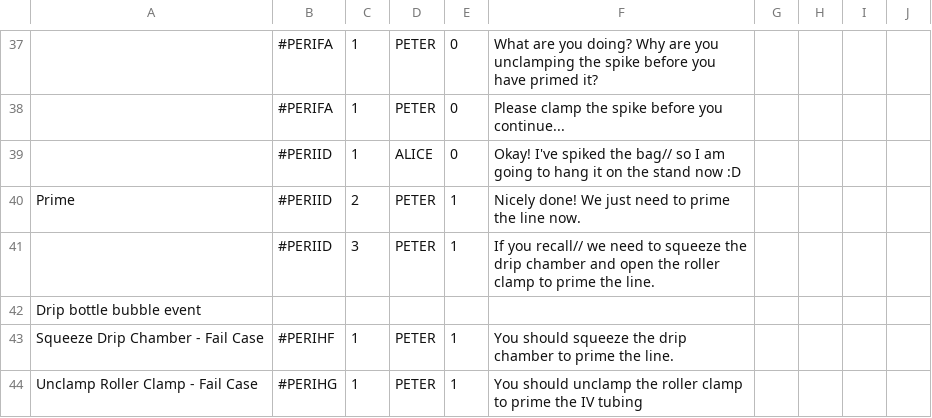
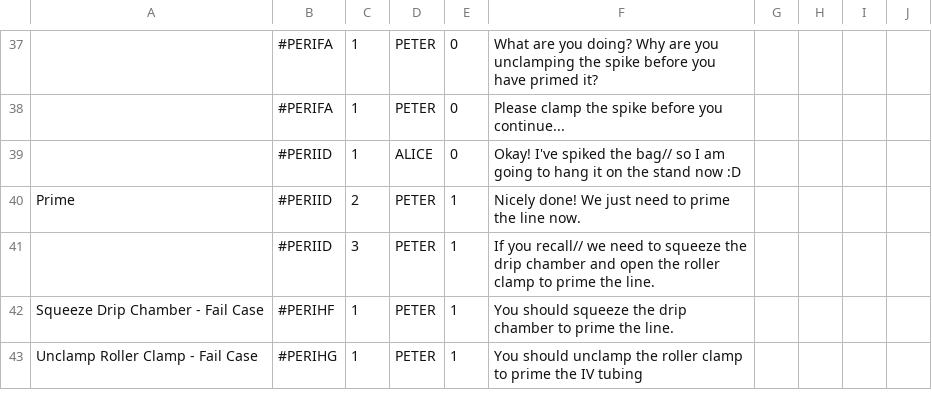
Before and after one commit to timothotorsmt/FYP_NYPKKH, a CSV file: UnityProj/FYP_Main/Assets/Resources/ChatFiles/GameDialogue_Easy.csv, drawn as a sheet; only a part is shown, gaps mark what is left out.

Commit message:
Fix a bug with the CSV

```diff
--- a/UnityProj/FYP_Main/Assets/Resources/ChatFiles/GameDialogue_Easy.csv
+++ b/UnityProj/FYP_Main/Assets/Resources/ChatFiles/GameDialogue_Easy.csv
@@ -41,3 +41,2 @@ Prime,#PERIID,2,PETER,1,Nicely done! We just need to prime the line now.,,,,
 ,#PERIID,3,PETER,1,If you recall// we need to squeeze the drip chamber and open the roller clamp to prime the line.,,,,
-Drip bottle bubble event,,,,,,,,,
 Squeeze Drip Chamber - Fail Case,#PERIHF,1,PETER,1,You should squeeze the drip chamber to prime the line.,,,,
```
